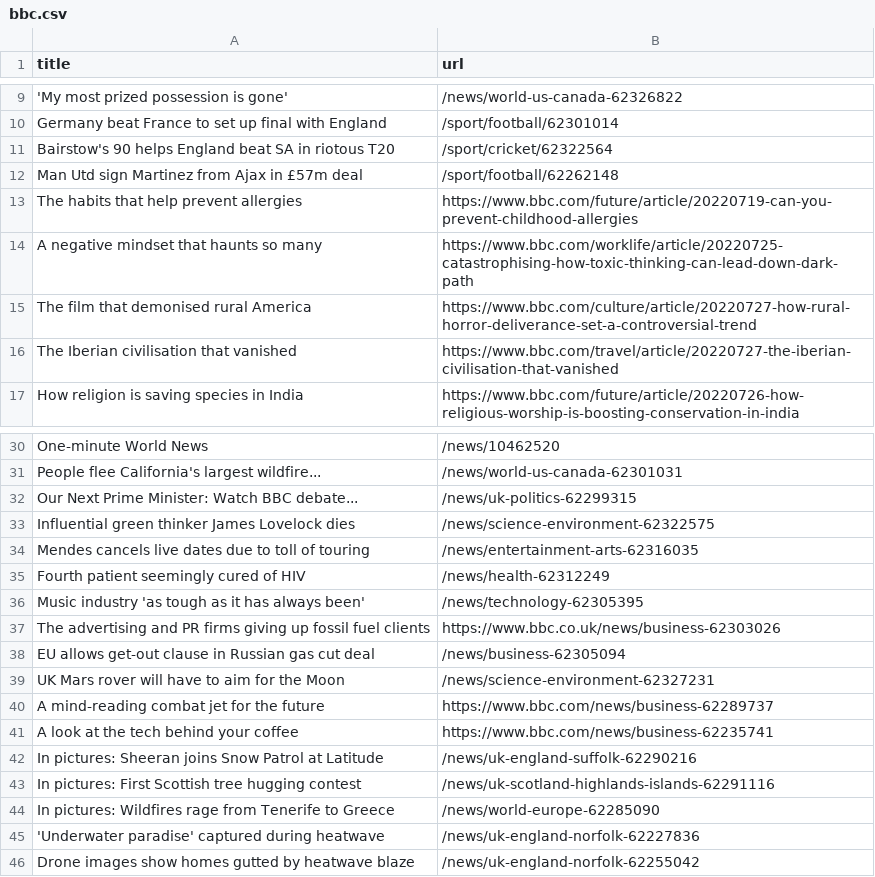
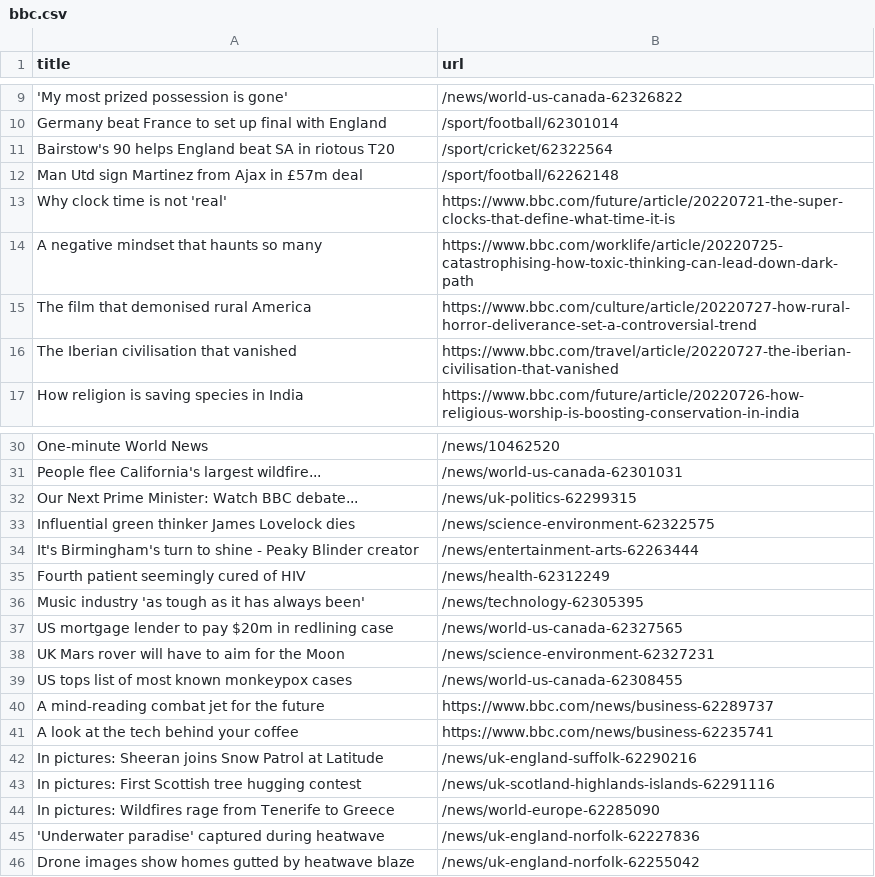
Before and after one commit to miotomita/automatic-scraper-bbc, a CSV file: bbc.csv, drawn as a sheet; only a part is shown, gaps mark what is left out; removed rows and columns are numbered as before the commit, all else as after; the diff names each change by its address in the sheet, - before the commit and + after, or states it on an @@ line.

```diff
--- a/bbc.csv
+++ b/bbc.csv
-row 13: The habits that help prevent allergies | https://www.bbc.com/future/article/20220719-can-you-prevent-childhood-allergies
+row 13: Why clock time is not 'real' | https://www.bbc.com/future/article/20220721-the-super-clocks-that-define-what-time-it-is
-row 34: Mendes cancels live dates due to toll of touring | /news/entertainment-arts-62316035
+row 34: It's Birmingham's turn to shine - Peaky Blinder creator | /news/entertainment-arts-62263444
-row 37: The advertising and PR firms giving up fossil fuel clients | https://www.bbc.co.uk/news/business-62303026
-row 38: EU allows get-out clause in Russian gas cut deal | /news/business-62305094
+row 37: US mortgage lender to pay $20m in redlining case | /news/world-us-canada-62327565
+row 39: US tops list of most known monkeypox cases | /news/world-us-canada-62308455
```
